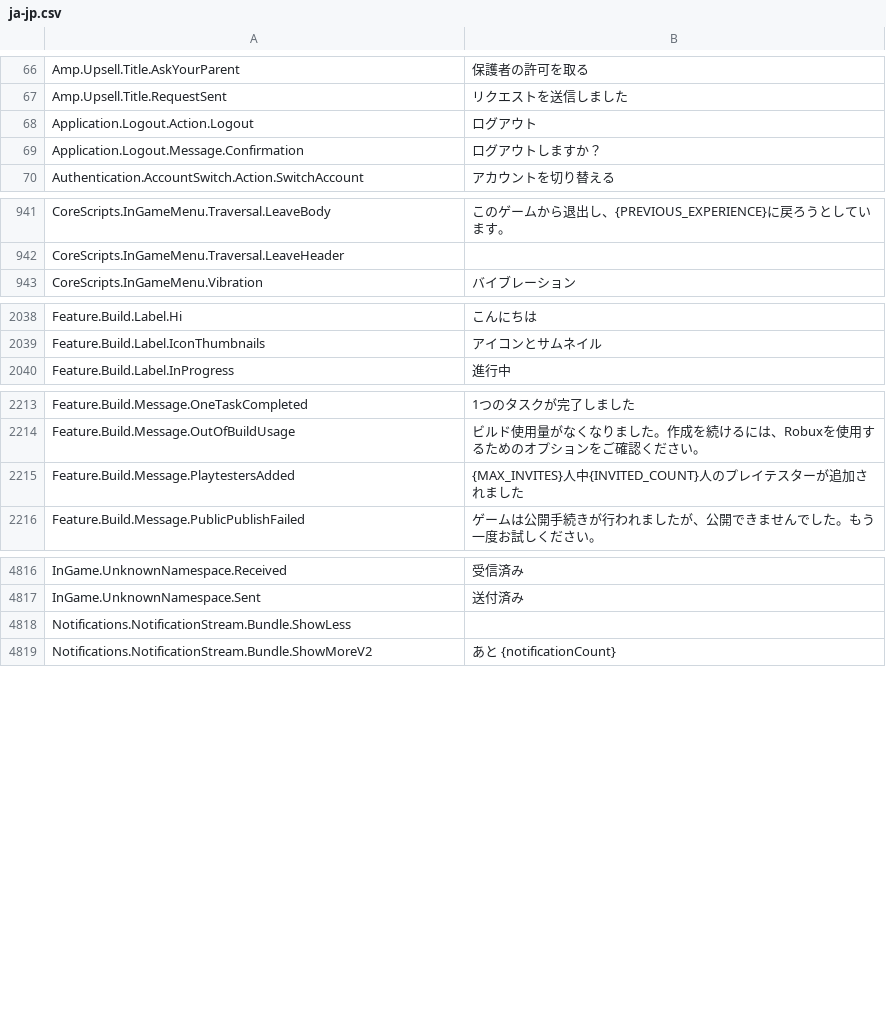
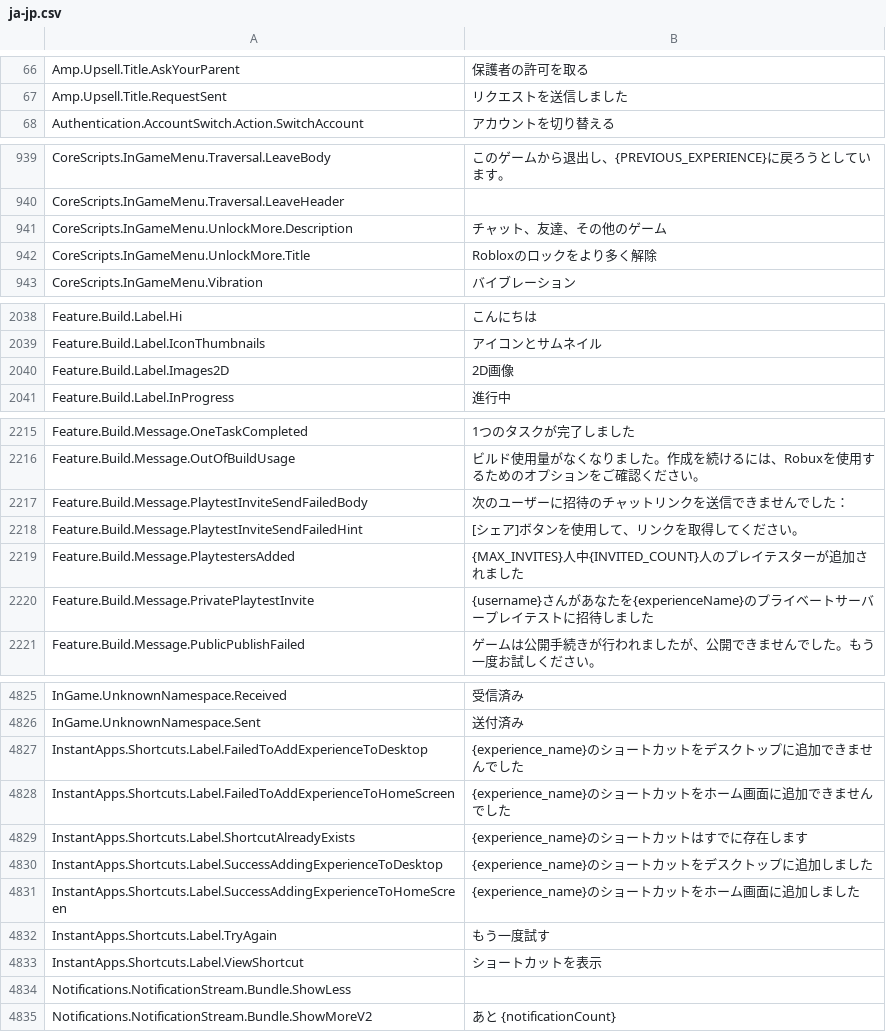
Before and after one commit to walway/Roblox-Datamine, a CSV file: InExperience/Locales/Common/ja-jp.csv, drawn as a sheet; only a part is shown, gaps mark what is left out; removed rows and columns are numbered as before the commit, all else as after; the diff covers the shown part only; the diff names each change by its address in the sheet, - before the commit and + after, or states it on an @@ line.

```diff
--- a/InExperience/Locales/Common/ja-jp.csv
+++ b/InExperience/Locales/Common/ja-jp.csv
-row 68: Application.Logout.Action.Logout | ログアウト
-row 69: Application.Logout.Message.Confirmation | ログアウトしますか？
+row 941: CoreScripts.InGameMenu.UnlockMore.Description | チャット、友達、その他のゲーム
+row 942: CoreScripts.InGameMenu.UnlockMore.Title | Robloxのロックをより多く解除
+row 2040: Feature.Build.Label.Images2D | 2D画像
+row 2217: Feature.Build.Message.PlaytestInviteSendFailedBody | 次のユーザーに招待のチャットリンクを送信できませんでした：
+row 2218: Feature.Build.Message.PlaytestInviteSendFailedHint | [シェア]ボタンを使用して、リンクを取得してください。
+row 2220: Feature.Build.Message.PrivatePlaytestInvite | {username}さんがあなたを{experienceName}のプライベートサーバープレイテストに招待しました
+row 4827: InstantApps.Shortcuts.Label.FailedToAddExperienceToDesktop | {experience_name}のショートカットをデスクトップに追加できませんでした
+row 4828: InstantApps.Shortcuts.Label.FailedToAddExperienceToHomeScreen | {experience_name}のショートカットをホーム画面に追加できませんでした
+row 4829: InstantApps.Shortcuts.Label.ShortcutAlreadyExists | {experience_name}のショートカットはすでに存在します
+row 4830: InstantApps.Shortcuts.Label.SuccessAddingExperienceToDesktop | {experience_name}のショートカットをデスクトップに追加しました
+row 4831: InstantApps.Shortcuts.Label.SuccessAddingExperienceToHomeScreen | {experience_name}のショートカットをホーム画面に追加しました
+row 4832: InstantApps.Shortcuts.Label.TryAgain | もう一度試す
+row 4833: InstantApps.Shortcuts.Label.ViewShortcut | ショートカットを表示
```
Also changed, not shown: 6 added rows, 1 removed row and 1 edited cell elsewhere in this file, InExperience/Locales/Common/ar-001.csv, InExperience/Locales/Common/en-us.csv, 16 other files.
